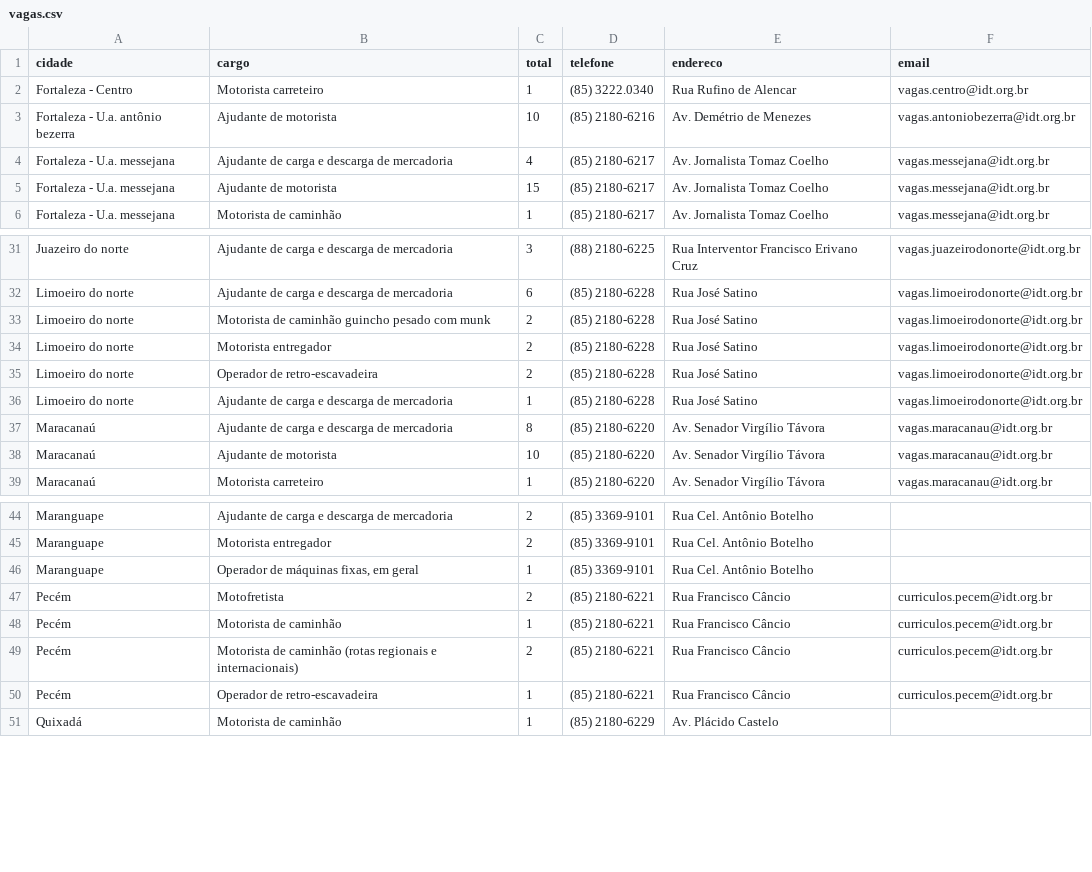
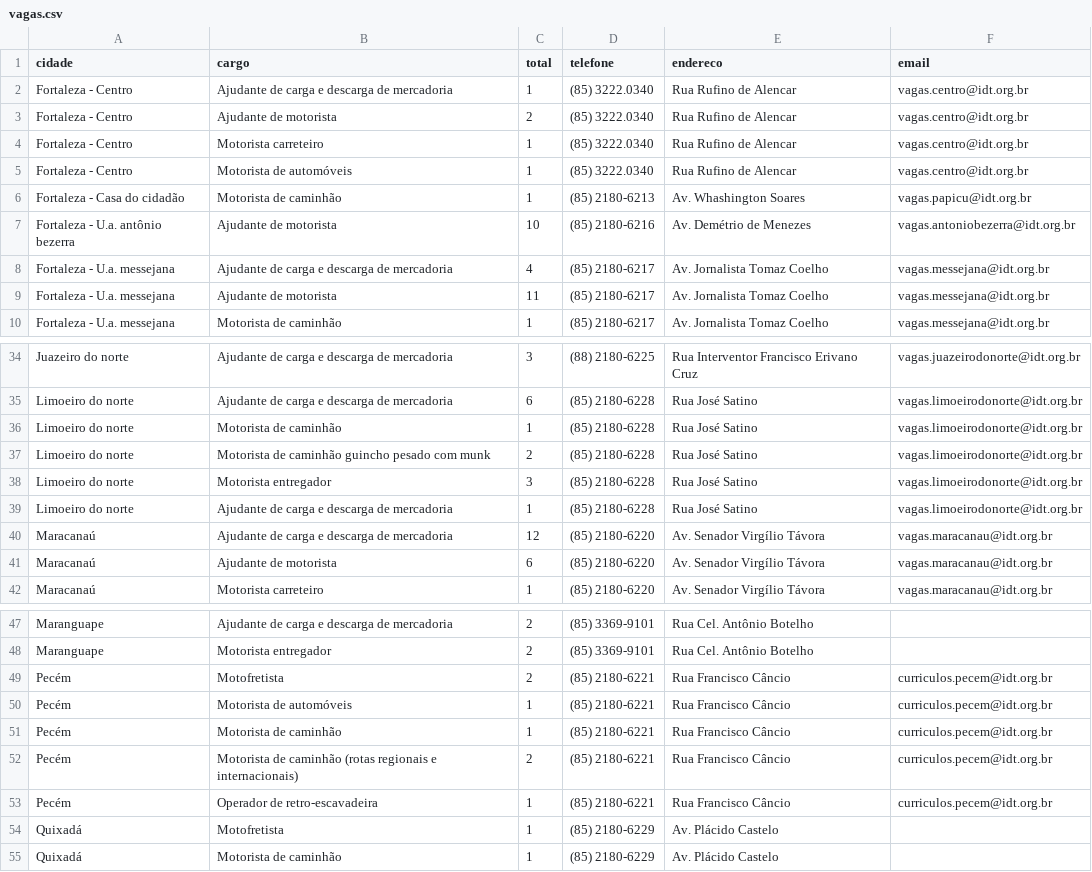
Before and after one commit to jfilhoempresarial-ops/tralienigena, a CSV file: vagas.csv, drawn as a sheet; only a part is shown, gaps mark what is left out; the diff covers the shown part only.

```diff
--- a/vagas.csv
+++ b/vagas.csv
@@ -1,6 +1,10 @@
 cidade,cargo,total,telefone,endereco,email
+Fortaleza - Centro,Ajudante de carga e descarga de mercadoria,1,(85) 3222.0340,Rua Rufino de Alencar,vagas.centro@idt.org.br
+Fortaleza - Centro,Ajudante de motorista,2,(85) 3222.0340,Rua Rufino de Alencar,vagas.centro@idt.org.br
 Fortaleza - Centro,Motorista carreteiro,1,(85) 3222.0340,Rua Rufino de Alencar,vagas.centro@idt.org.br
+Fortaleza - Centro,Motorista de automóveis,1,(85) 3222.0340,Rua Rufino de Alencar,vagas.centro@idt.org.br
+Fortaleza - Casa do cidadão,Motorista de caminhão,1,(85) 2180-6213,Av. Whashington Soares,vagas.papicu@idt.org.br
 Fortaleza - U.a. antônio bezerra,Ajudante de motorista,10,(85) 2180-6216,Av. Demétrio de Menezes,vagas.antoniobezerra@idt.org.br
 Fortaleza - U.a. messejana,Ajudante de carga e descarga de mercadoria,4,(85) 2180-6217,Av. Jornalista Tomaz Coelho,vagas.messejana@idt.org.br
-Fortaleza - U.a. messejana,Ajudante de motorista,15,(85) 2180-6217,Av. Jornalista Tomaz Coelho,vagas.messejana@idt.org.br
+Fortaleza - U.a. messejana,Ajudante de motorista,11,(85) 2180-6217,Av. Jornalista Tomaz Coelho,vagas.messejana@idt.org.br
 Fortaleza - U.a. messejana,Motorista de caminhão,1,(85) 2180-6217,Av. Jornalista Tomaz Coelho,vagas.messejana@idt.org.br
@@ -32,8 +35,8 @@ Juazeiro do norte,Ajudante de carga e descarga de mercadoria,3,(88) 2180-6225,Ru
 Limoeiro do norte,Ajudante de carga e descarga de mercadoria,6,(85) 2180-6228,Rua José Satino,vagas.limoeirodonorte@idt.org.br
+Limoeiro do norte,Motorista de caminhão,1,(85) 2180-6228,Rua José Satino,vagas.limoeirodonorte@idt.org.br
 Limoeiro do norte,Motorista de caminhão guincho pesado com munk,2,(85) 2180-6228,Rua José Satino,vagas.limoeirodonorte@idt.org.br
-Limoeiro do norte,Motorista entregador,2,(85) 2180-6228,Rua José Satino,vagas.limoeirodonorte@idt.org.br
-Limoeiro do norte,Operador de retro-escavadeira,2,(85) 2180-6228,Rua José Satino,vagas.limoeirodonorte@idt.org.br
+Limoeiro do norte,Motorista entregador,3,(85) 2180-6228,Rua José Satino,vagas.limoeirodonorte@idt.org.br
 Limoeiro do norte,Ajudante de carga e descarga de mercadoria,1,(85) 2180-6228,Rua José Satino,vagas.limoeirodonorte@idt.org.br
-Maracanaú,Ajudante de carga e descarga de mercadoria,8,(85) 2180-6220,Av. Senador Virgílio Távora,vagas.maracanau@idt.org.br
-Maracanaú,Ajudante de motorista,10,(85) 2180-6220,Av. Senador Virgílio Távora,vagas.maracanau@idt.org.br
+Maracanaú,Ajudante de carga e descarga de mercadoria,12,(85) 2180-6220,Av. Senador Virgílio Távora,vagas.maracanau@idt.org.br
+Maracanaú,Ajudante de motorista,6,(85) 2180-6220,Av. Senador Virgílio Távora,vagas.maracanau@idt.org.br
 Maracanaú,Motorista carreteiro,1,(85) 2180-6220,Av. Senador Virgílio Távora,vagas.maracanau@idt.org.br
@@ -45,4 +48,4 @@ Maranguape,Ajudante de carga e descarga de mercadoria,2,(85) 3369-9101,Rua Cel.
 Maranguape,Motorista entregador,2,(85) 3369-9101,Rua Cel. Antônio Botelho,
-Maranguape,"Operador de máquinas fixas, em geral",1,(85) 3369-9101,Rua Cel. Antônio Botelho,
 Pecém,Motofretista,2,(85) 2180-6221,Rua Francisco Câncio,curriculos.pecem@idt.org.br
+Pecém,Motorista de automóveis,1,(85) 2180-6221,Rua Francisco Câncio,curriculos.pecem@idt.org.br
 Pecém,Motorista de caminhão,1,(85) 2180-6221,Rua Francisco Câncio,curriculos.pecem@idt.org.br
@@ -50,2 +53,3 @@ Pecém,Motorista de caminhão (rotas regionais e internacionais),2,(85) 2180-622
 Pecém,Operador de retro-escavadeira,1,(85) 2180-6221,Rua Francisco Câncio,curriculos.pecem@idt.org.br
+Quixadá,Motofretista,1,(85) 2180-6229,Av. Plácido Castelo,
 Quixadá,Motorista de caminhão,1,(85) 2180-6229,Av. Plácido Castelo,
```
Also changed, not shown: 1 removed row and 1 edited cell elsewhere in this file.
